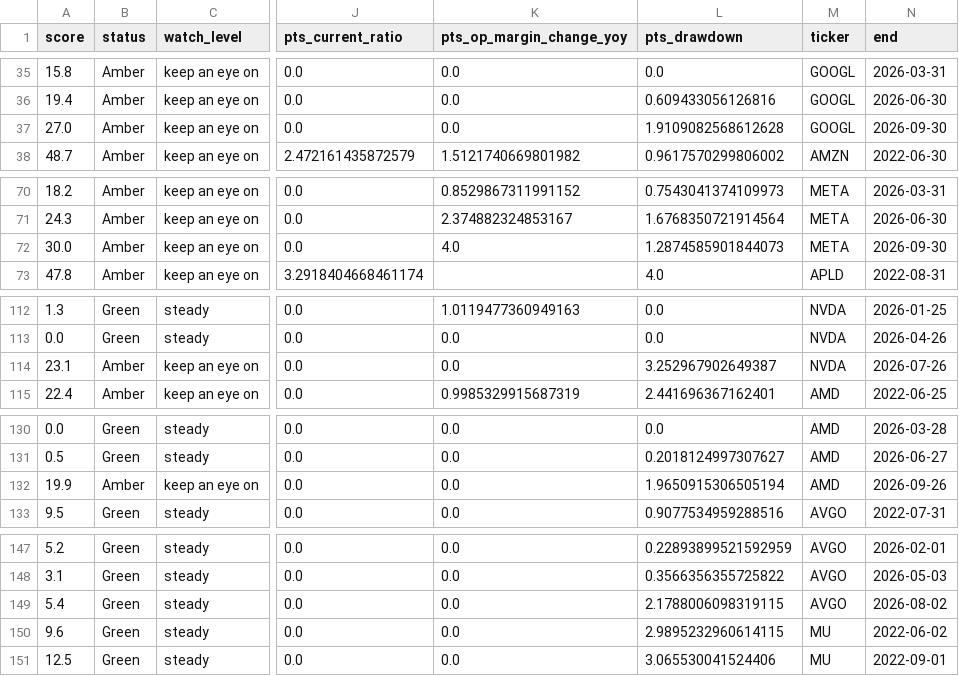
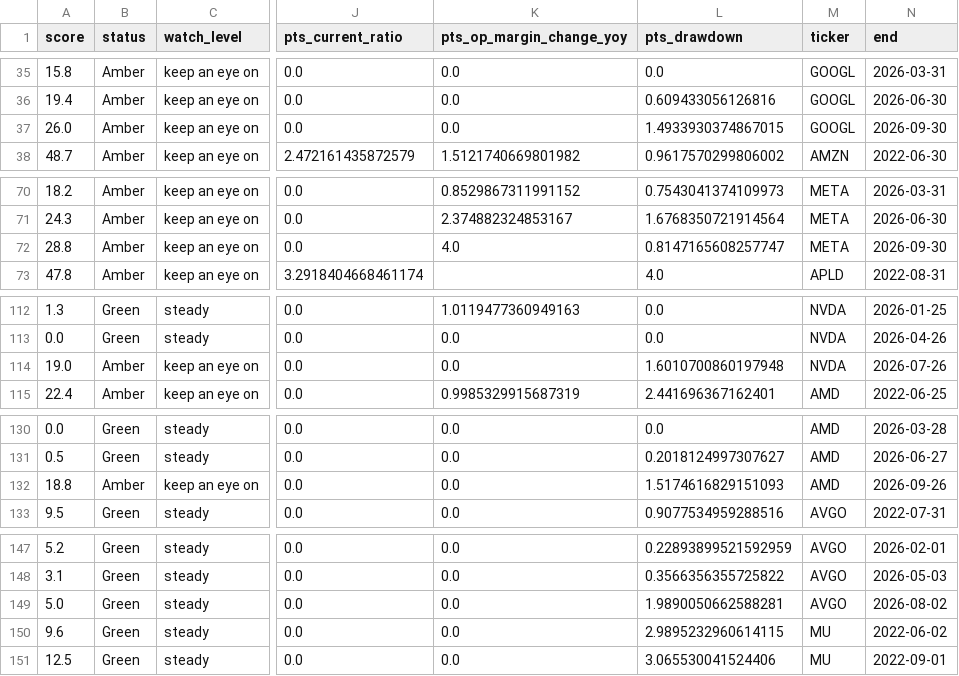
Before and after one commit to Novapranay/Credit-monitoring-using-LLM-based-systems, a CSV file: data/processed/scores.csv, drawn as a sheet; only a part is shown, gaps mark what is left out; the diff covers the shown part only; the diff names each change by its address in the sheet, - before the commit and + after, or states it on an @@ line.

```diff
--- a/data/processed/scores.csv
+++ b/data/processed/scores.csv
-A37 (score): 27.0
+A37 (score): 26.0
-L37 (pts_drawdown): 1.9109082568612628
+L37 (pts_drawdown): 1.4933930374867015
-A72 (score): 30.0
+A72 (score): 28.8
-L72 (pts_drawdown): 1.2874585901844073
+L72 (pts_drawdown): 0.8147165608257747
-A114 (score): 23.1
+A114 (score): 19.0
-L114 (pts_drawdown): 3.252967902649387
+L114 (pts_drawdown): 1.6010700860197948
-A132 (score): 19.9
+A132 (score): 18.8
-L132 (pts_drawdown): 1.9650915306505194
+L132 (pts_drawdown): 1.5174616829151093
-A149 (score): 5.4
+A149 (score): 5.0
-L149 (pts_drawdown): 2.1788006098319115
+L149 (pts_drawdown): 1.9890050662588281
```
Also changed, not shown: 6 edited cells elsewhere in this file, data/processed/alerts.csv, data/processed/metrics.csv, 16 other files.
